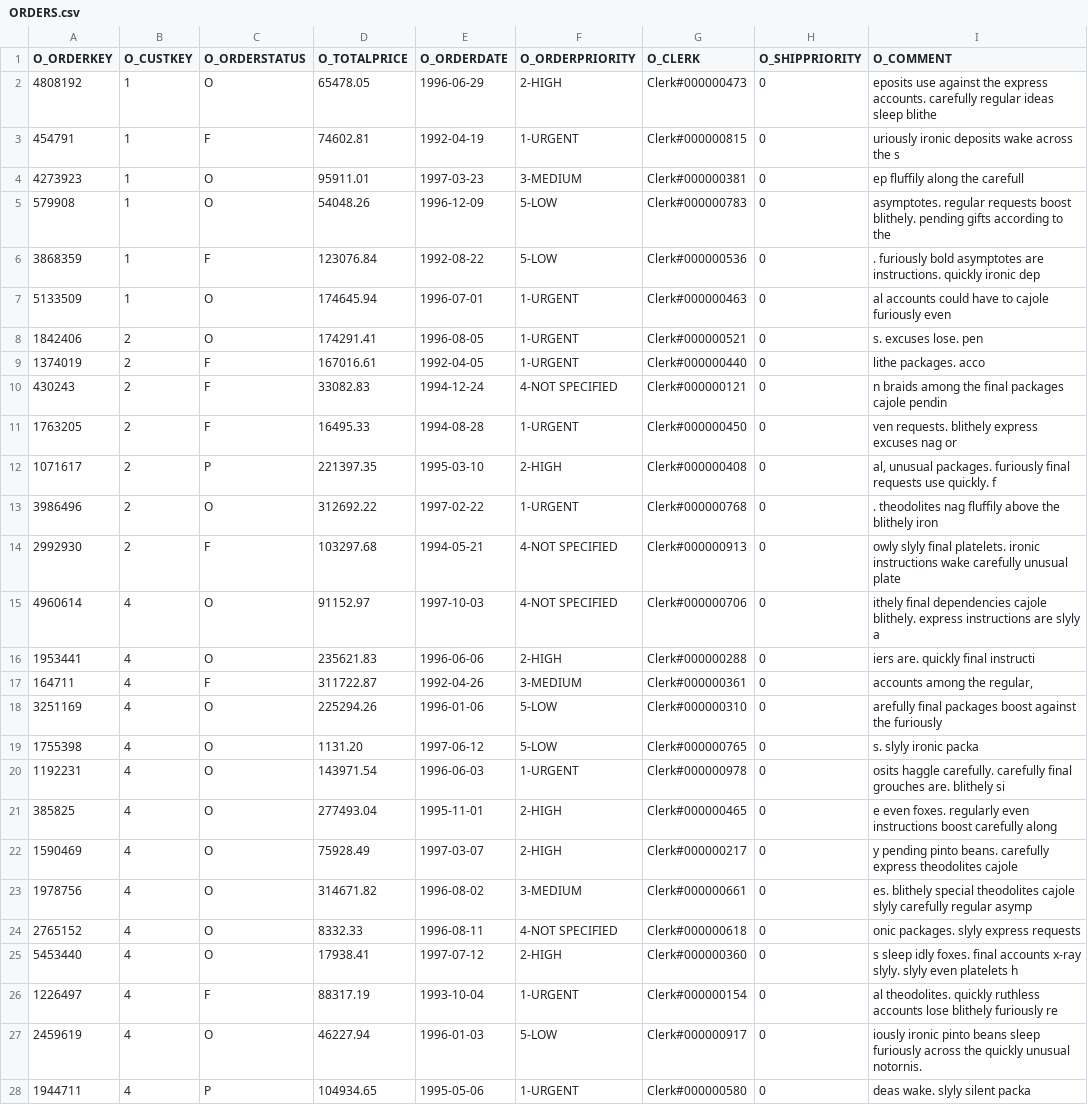
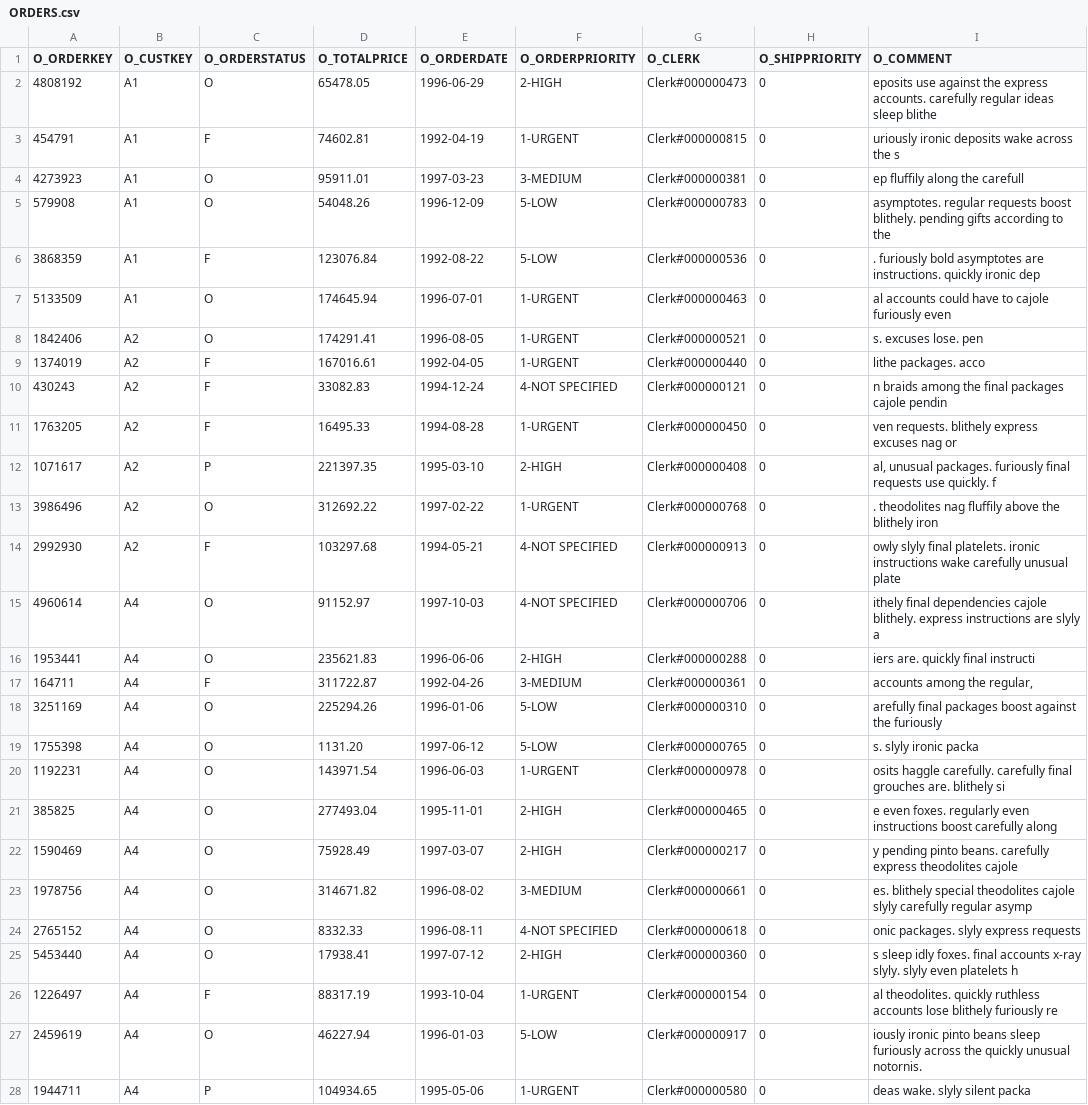
Before and after one commit to Datavault-UK/automate-dv-docs, a CSV file: docs_snippets/seeds/ORDERS.csv, drawn as a sheet; only a part is shown; the diff covers the shown part only; the diff names each change by its address in the sheet, - before the commit and + after, or states it on an @@ line.

Commit message:
Add SQLServer
Has to modify CSVs so we didn't have to change the types in the seed files (VARCHAR isn't valid on Bigquery for some reason wtf?)

```diff
--- a/docs_snippets/seeds/ORDERS.csv
+++ b/docs_snippets/seeds/ORDERS.csv
-B2:B7 (O_CUSTKEY): 1
+B2:B7 (O_CUSTKEY): A1
-B8:B14 (O_CUSTKEY): 2
+B8:B14 (O_CUSTKEY): A2
-B15:B28 (O_CUSTKEY): 4
+B15:B28 (O_CUSTKEY): A4
```
Also changed, not shown: 73 edited cells elsewhere in this file, docs_snippets/seeds/CUSTOMER.csv, 7 other files.
